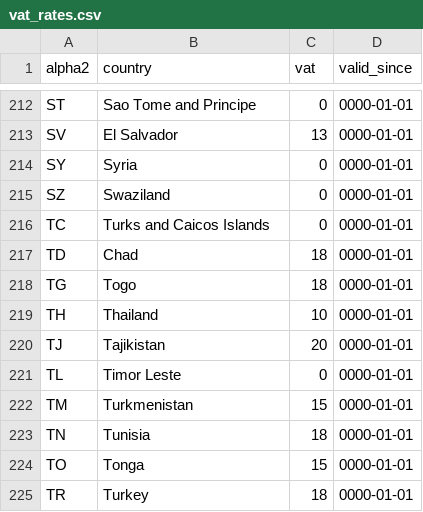
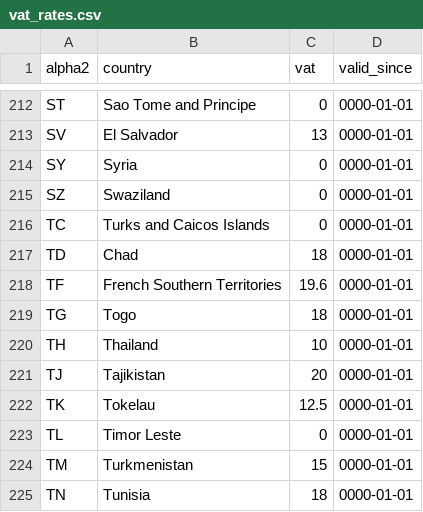
Before and after one commit to bookmate/vat-rate, a CSV file: lib/db/vat_rates.csv, drawn as a sheet; only a part is shown, gaps mark what is left out; the shorter side is filled out with more unchanged rows; the diff names each change by its address in the sheet, - before the commit and + after, or states it on an @@ line.

Commit message:
Add vat rakes for Tokelau and French Southern Territories (#12)

```diff
--- a/lib/db/vat_rates.csv
+++ b/lib/db/vat_rates.csv
+row 218: TF | French Southern Territories | 19.6 | 0000-01-01
+row 222: TK | Tokelau | 12.5 | 0000-01-01
```
Also changed, not shown: 2 other files.
